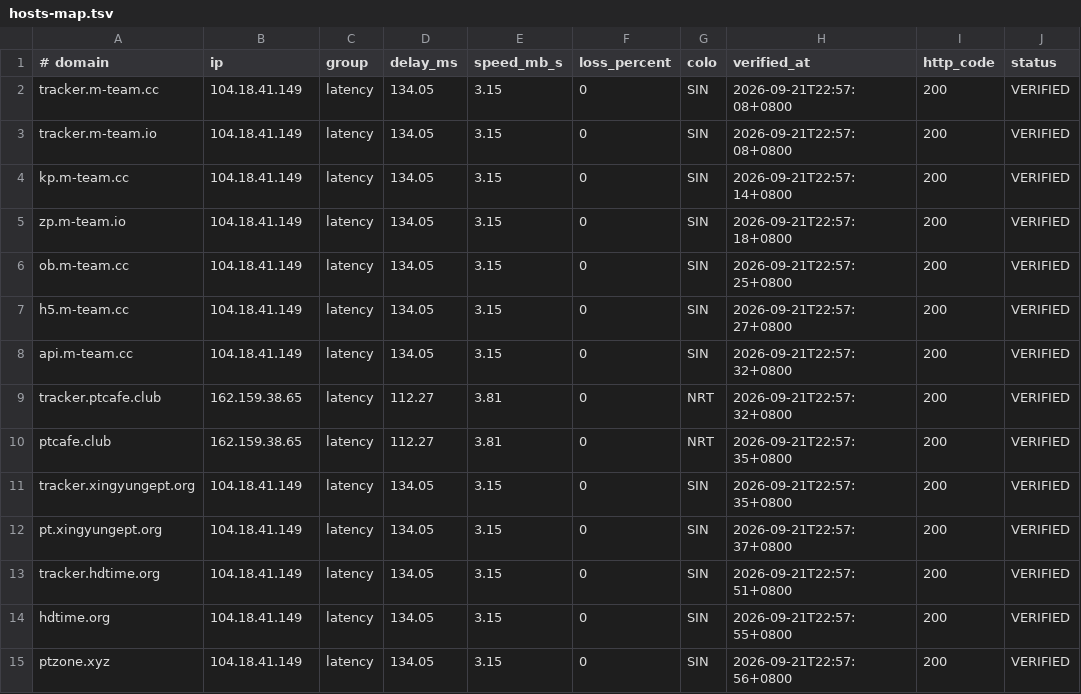
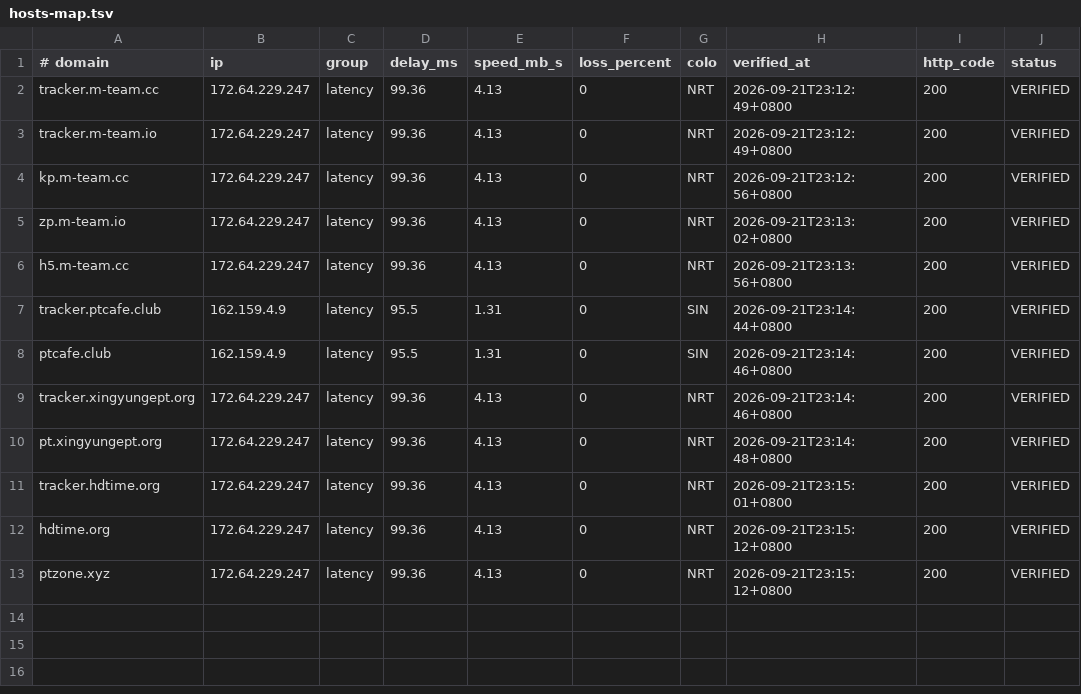
Before and after one commit to zyk1172/cloudflare-hosts-sync, a TSV file: hosts-map.tsv, drawn as a sheet.

Commit message:
sync: publish verified hosts

```diff
--- a/hosts-map.tsv
+++ b/hosts-map.tsv
@@ -1,15 +1,13 @@
 # domain	ip	group	delay_ms	speed_mb_s	loss_percent	colo	verified_at	http_code	status
-tracker.m-team.cc	104.18.41.149	latency	134.05	3.15	0	SIN	2026-09-21T22:57:08+0800	200	VERIFIED
-tracker.m-team.io	104.18.41.149	latency	134.05	3.15	0	SIN	2026-09-21T22:57:08+0800	200	VERIFIED
-kp.m-team.cc	104.18.41.149	latency	134.05	3.15	0	SIN	2026-09-21T22:57:14+0800	200	VERIFIED
-zp.m-team.io	104.18.41.149	latency	134.05	3.15	0	SIN	2026-09-21T22:57:18+0800	200	VERIFIED
-ob.m-team.cc	104.18.41.149	latency	134.05	3.15	0	SIN	2026-09-21T22:57:25+0800	200	VERIFIED
-h5.m-team.cc	104.18.41.149	latency	134.05	3.15	0	SIN	2026-09-21T22:57:27+0800	200	VERIFIED
-api.m-team.cc	104.18.41.149	latency	134.05	3.15	0	SIN	2026-09-21T22:57:32+0800	200	VERIFIED
-tracker.ptcafe.club	162.159.38.65	latency	112.27	3.81	0	NRT	2026-09-21T22:57:32+0800	200	VERIFIED
-ptcafe.club	162.159.38.65	latency	112.27	3.81	0	NRT	2026-09-21T22:57:35+0800	200	VERIFIED
-tracker.xingyungept.org	104.18.41.149	latency	134.05	3.15	0	SIN	2026-09-21T22:57:35+0800	200	VERIFIED
-pt.xingyungept.org	104.18.41.149	latency	134.05	3.15	0	SIN	2026-09-21T22:57:37+0800	200	VERIFIED
-tracker.hdtime.org	104.18.41.149	latency	134.05	3.15	0	SIN	2026-09-21T22:57:51+0800	200	VERIFIED
-hdtime.org	104.18.41.149	latency	134.05	3.15	0	SIN	2026-09-21T22:57:55+0800	200	VERIFIED
-ptzone.xyz	104.18.41.149	latency	134.05	3.15	0	SIN	2026-09-21T22:57:56+0800	200	VERIFIED
+tracker.m-team.cc	172.64.229.247	latency	99.36	4.13	0	NRT	2026-09-21T23:12:49+0800	200	VERIFIED
+tracker.m-team.io	172.64.229.247	latency	99.36	4.13	0	NRT	2026-09-21T23:12:49+0800	200	VERIFIED
+kp.m-team.cc	172.64.229.247	latency	99.36	4.13	0	NRT	2026-09-21T23:12:56+0800	200	VERIFIED
+zp.m-team.io	172.64.229.247	latency	99.36	4.13	0	NRT	2026-09-21T23:13:02+0800	200	VERIFIED
+h5.m-team.cc	172.64.229.247	latency	99.36	4.13	0	NRT	2026-09-21T23:13:56+0800	200	VERIFIED
+tracker.ptcafe.club	162.159.4.9	latency	95.5	1.31	0	SIN	2026-09-21T23:14:44+0800	200	VERIFIED
+ptcafe.club	162.159.4.9	latency	95.5	1.31	0	SIN	2026-09-21T23:14:46+0800	200	VERIFIED
+tracker.xingyungept.org	172.64.229.247	latency	99.36	4.13	0	NRT	2026-09-21T23:14:46+0800	200	VERIFIED
+pt.xingyungept.org	172.64.229.247	latency	99.36	4.13	0	NRT	2026-09-21T23:14:48+0800	200	VERIFIED
+tracker.hdtime.org	172.64.229.247	latency	99.36	4.13	0	NRT	2026-09-21T23:15:01+0800	200	VERIFIED
+hdtime.org	172.64.229.247	latency	99.36	4.13	0	NRT	2026-09-21T23:15:12+0800	200	VERIFIED
+ptzone.xyz	172.64.229.247	latency	99.36	4.13	0	NRT	2026-09-21T23:15:12+0800	200	VERIFIED
```
